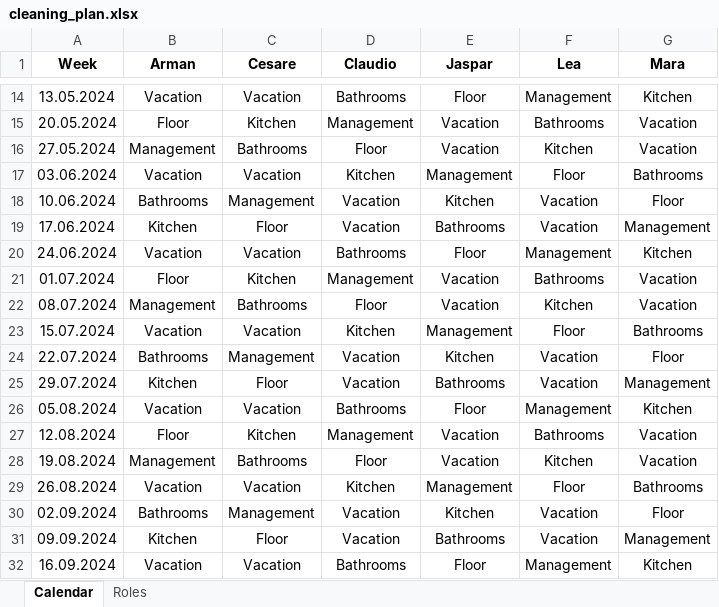
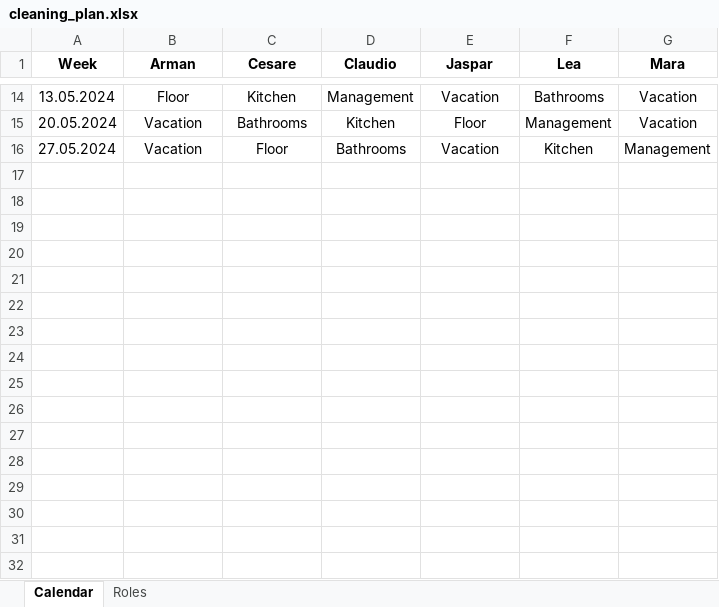
Before and after one commit to shapelessguy/Python-Projects, an Excel workbook: WG/Shared/cleaning_plan.xlsx, sheet Calendar, drawn as a sheet; only a part is shown, gaps mark what is left out; values as stored, in another font and other column widths than the file's, no borders; conditional formats not drawn; the diff covers the shown part only; the diff names each change by its address in the sheet, - before the commit and + after, or states it on an @@ line.

Commit message:
wg management update

```diff
--- a/WG/Shared/cleaning_plan.xlsx (sheet Calendar)
+++ b/WG/Shared/cleaning_plan.xlsx (sheet Calendar)
-B14 (Arman): Vacation
+B14 (Arman): Floor
-C14 (Cesare): Vacation
+C14 (Cesare): Kitchen
-D14 (Claudio): Bathrooms
+D14 (Claudio): Management
-E14 (Jaspar): Floor
+E14 (Jaspar): Vacation
-F14 (Lea): Management
+F14 (Lea): Bathrooms
-G14 (Mara): Kitchen
+G14 (Mara): Vacation
-B15 (Arman): Floor
+B15 (Arman): Vacation
-C15 (Cesare): Kitchen
+C15 (Cesare): Bathrooms
-D15 (Claudio): Management
+D15 (Claudio): Kitchen
-E15 (Jaspar): Vacation
+E15 (Jaspar): Floor
-F15 (Lea): Bathrooms
+F15 (Lea): Management
-B16 (Arman): Management
+B16 (Arman): Vacation
-C16 (Cesare): Bathrooms
+C16 (Cesare): Floor
-D16 (Claudio): Floor
+D16 (Claudio): Bathrooms
-G16 (Mara): Vacation
+G16 (Mara): Management
-row 17: 03.06.2024 | Vacation | Vacation | Kitchen | Management | Floor | Bathrooms
-row 18: 10.06.2024 | Bathrooms | Management | Vacation | Kitchen | Vacation | Floor
-row 19: 17.06.2024 | Kitchen | Floor | Vacation | Bathrooms | Vacation | Management
-row 20: 24.06.2024 | Vacation | Vacation | Bathrooms | Floor | Management | Kitchen
-row 21: 01.07.2024 | Floor | Kitchen | Management | Vacation | Bathrooms | Vacation
-row 22: 08.07.2024 | Management | Bathrooms | Floor | Vacation | Kitchen | Vacation
-row 23: 15.07.2024 | Vacation | Vacation | Kitchen | Management | Floor | Bathrooms
-row 24: 22.07.2024 | Bathrooms | Management | Vacation | Kitchen | Vacation | Floor
-row 25: 29.07.2024 | Kitchen | Floor | Vacation | Bathrooms | Vacation | Management
-row 26: 05.08.2024 | Vacation | Vacation | Bathrooms | Floor | Management | Kitchen
-row 27: 12.08.2024 | Floor | Kitchen | Management | Vacation | Bathrooms | Vacation
-row 28: 19.08.2024 | Management | Bathrooms | Floor | Vacation | Kitchen | Vacation
-row 29: 26.08.2024 | Vacation | Vacation | Kitchen | Management | Floor | Bathrooms
-row 30: 02.09.2024 | Bathrooms | Management | Vacation | Kitchen | Vacation | Floor
-row 31: 09.09.2024 | Kitchen | Floor | Vacation | Bathrooms | Vacation | Management
-row 32: 16.09.2024 | Vacation | Vacation | Bathrooms | Floor | Management | Kitchen
```
Also changed, not shown: 3 removed rows and 29 edited cells elsewhere in this sheet, 4 other files.
